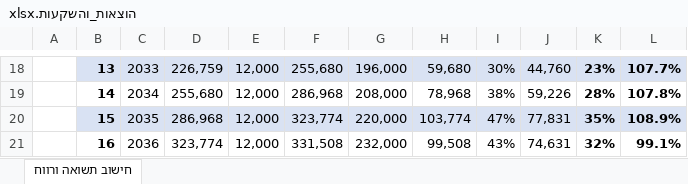
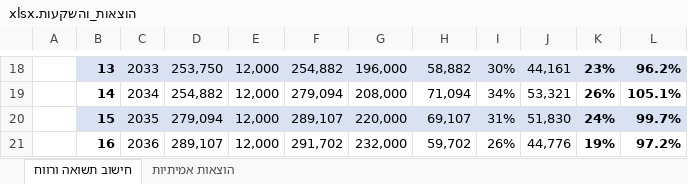
Before and after one commit to eiloneil/My-Projects, an Excel workbook: Misc/הוצאות_והשקעות.xlsx, sheet חישוב תשואה ורווח, drawn as a sheet; only a part is shown, gaps mark what is left out; values as stored, in another font and other column widths than the file's, no borders; charts and pictures and conditional formats not drawn; the diff covers the shown part only; the diff names each change by its address in the sheet, - before the commit and + after, or states it on an @@ line.

```diff
--- a/Misc/הוצאות_והשקעות.xlsx (sheet חישוב תשואה ורווח)
+++ b/Misc/הוצאות_והשקעות.xlsx (sheet חישוב תשואה ורווח)
+sheet tab: הוצאות אמיתיות
-D18: 226,759
+D18: 253,750
-F18: 255,680
+F18: 254,882
-H18: 59,680
+H18: 58,882
-J18: 44,760
+J18: 44,161
-L18: 107.7%
+L18: 96.2%
-D19: 255,680
+D19: 254,882
-F19: 286,968
+F19: 279,094
-H19: 78,968
+H19: 71,094
-I19: 38%
+I19: 34%
-J19: 59,226
+J19: 53,321
-K19: 28%
+K19: 26%
-L19: 107.8%
+L19: 105.1%
-D20: 286,968
+D20: 279,094
-F20: 323,774
+F20: 289,107
-H20: 103,774
+H20: 69,107
-I20: 47%
+I20: 31%
-J20: 77,831
+J20: 51,830
-K20: 35%
+K20: 24%
-L20: 108.9%
+L20: 99.7%
-D21: 323,774
+D21: 289,107
-F21: 331,508
+F21: 291,702
-H21: 99,508
+H21: 59,702
-I21: 43%
+I21: 26%
-J21: 74,631
+J21: 44,776
-K21: 32%
+K21: 19%
-L21: 99.1%
+L21: 97.2%
```
Also changed, not shown: 112 edited cells elsewhere in this sheet, charts or pictures, 8 other files.
